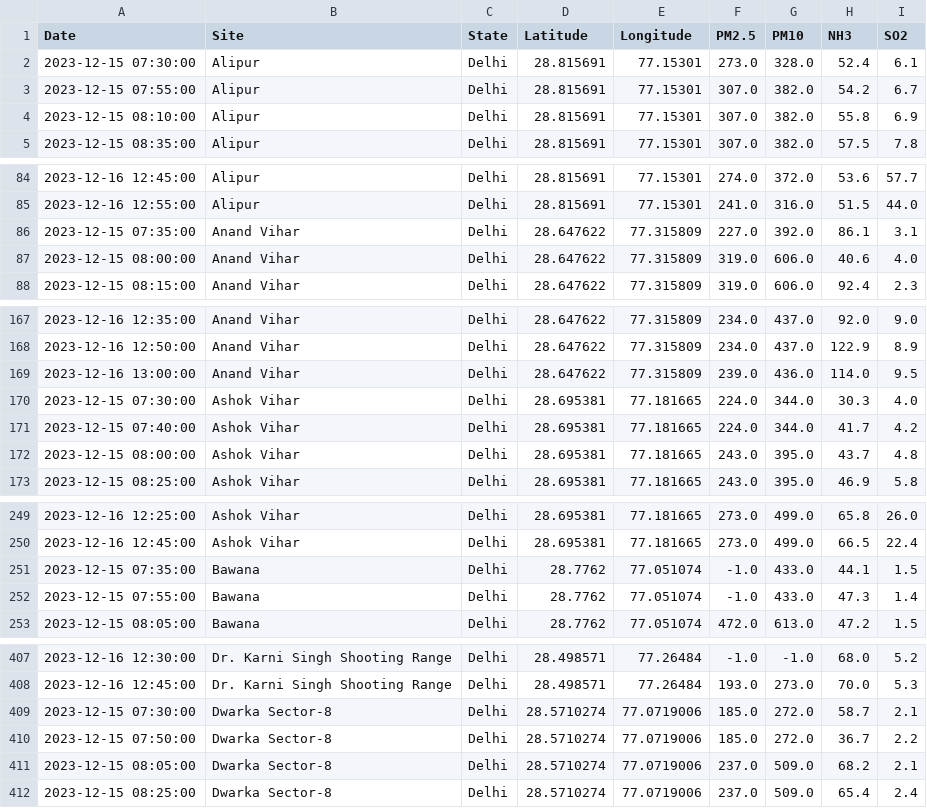
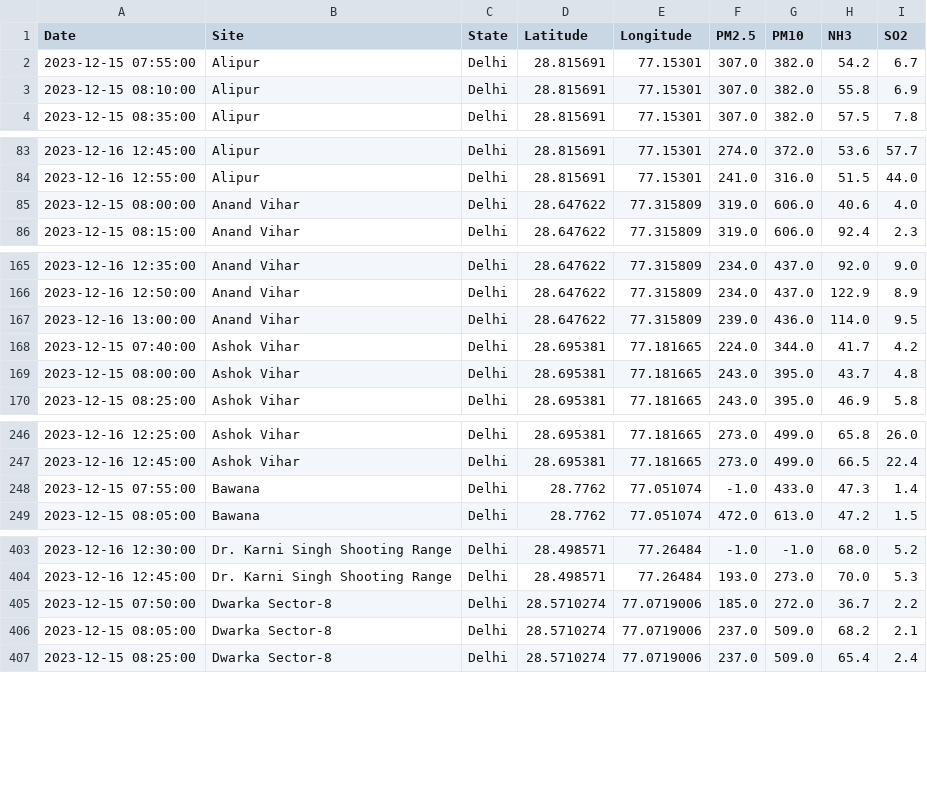
Before and after one commit to waitasecant/Air-Pollution-Dashboard, a CSV file: myApp/data/realTimeDelhi.csv, drawn as a sheet; only a part is shown, gaps mark what is left out; the diff covers the shown part only; the diff names each change by its address in the sheet, - before the commit and + after, or states it on an @@ line.

```diff
--- a/myApp/data/realTimeDelhi.csv
+++ b/myApp/data/realTimeDelhi.csv
-row 2: 2023-12-15 07:30:00 | Alipur | Delhi | 28.815691 | 77.15301 | 273.0 | 328.0 | 52.4 | 6.1
-row 86: 2023-12-15 07:35:00 | Anand Vihar | Delhi | 28.647622 | 77.315809 | 227.0 | 392.0 | 86.1 | 3.1
-row 170: 2023-12-15 07:30:00 | Ashok Vihar | Delhi | 28.695381 | 77.181665 | 224.0 | 344.0 | 30.3 | 4.0
-row 251: 2023-12-15 07:35:00 | Bawana | Delhi | 28.7762 | 77.051074 | -1.0 | 433.0 | 44.1 | 1.5
-row 409: 2023-12-15 07:30:00 | Dwarka Sector-8 | Delhi | 28.5710274 | 77.0719006 | 185.0 | 272.0 | 58.7 | 2.1
```
Also changed, not shown: 10 removed rows elsewhere in this file.
